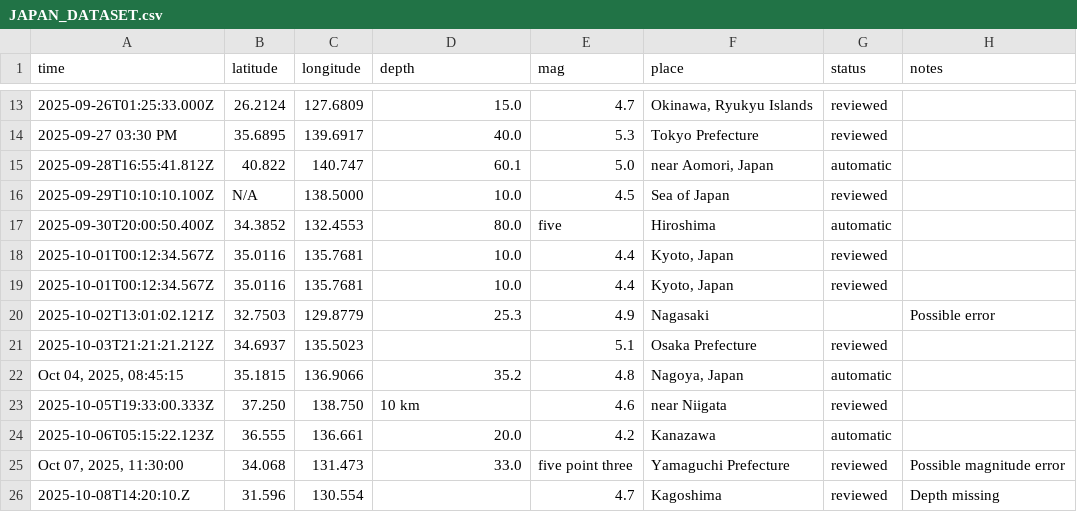
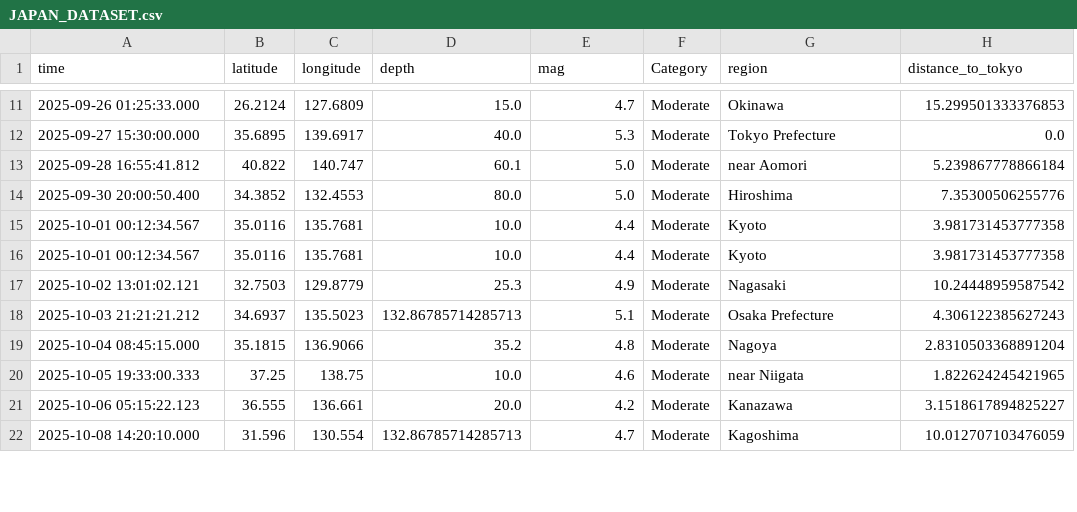
Before and after one commit to pouryaamarloo/Earthquake-analysis-in-Japan, a CSV file: data/JAPAN_DATASET.csv, drawn as a sheet; only a part is shown, gaps mark what is left out; removed rows and columns are numbered as before the commit, all else as after; the diff covers the shown part only; the diff names each change by its address in the sheet, - before the commit and + after, or states it on an @@ line.

```diff
--- a/data/JAPAN_DATASET.csv
+++ b/data/JAPAN_DATASET.csv
+column F (Category), rows 11-19: all Moderate; rows 21-22: Moderate | Moderate
-column G (status), rows 13-15: reviewed | reviewed | automatic; rows 17-22: automatic | reviewed | reviewed |  | reviewed | automatic; row 24: automatic; row 26: reviewed
-G1: place
+G1: region
-H1: notes
+H1: distance_to_tokyo
-A11 (time): 2025-09-26T01:25:33.000Z
+A11 (time): 2025-09-26 01:25:33.000
-G11 (region): Okinawa, Ryukyu Islands
+G11 (region): Okinawa
-H11 (distance_to_tokyo): (empty)
+H11 (distance_to_tokyo): 15.299501333376853
-A12 (time): 2025-09-27 03:30 PM
+A12 (time): 2025-09-27 15:30:00.000
-H12 (distance_to_tokyo): (empty)
+H12 (distance_to_tokyo): 0.0
-A13 (time): 2025-09-28T16:55:41.812Z
+A13 (time): 2025-09-28 16:55:41.812
-G13 (region): near Aomori, Japan
+G13 (region): near Aomori
-H13 (distance_to_tokyo): (empty)
+H13 (distance_to_tokyo): 5.239867778866184
-row 16: 2025-09-29T10:10:10.100Z | N/A | 138.5000 | 10.0 | 4.5 | Sea of Japan | reviewed
-A14 (time): 2025-09-30T20:00:50.400Z
+A14 (time): 2025-09-30 20:00:50.400
-E14 (mag): five
+E14 (mag): 5.0
-H14 (distance_to_tokyo): (empty)
+H14 (distance_to_tokyo): 7.35300506255776
-A15:A16 (time): 2025-10-01T00:12:34.567Z
+A15:A16 (time): 2025-10-01 00:12:34.567
-G15:G16 (region): Kyoto, Japan
+G15:G16 (region): Kyoto
-H15:H16 (distance_to_tokyo): (empty)
+H15:H16 (distance_to_tokyo): 3.981731453777358
-A17 (time): 2025-10-02T13:01:02.121Z
+A17 (time): 2025-10-02 13:01:02.121
-H17 (distance_to_tokyo): Possible error
+H17 (distance_to_tokyo): 10.24448959587542
-A18 (time): 2025-10-03T21:21:21.212Z
+A18 (time): 2025-10-03 21:21:21.212
-D18 (depth): (empty)
+D18 (depth): 132.86785714285713
-H18 (distance_to_tokyo): (empty)
+H18 (distance_to_tokyo): 4.306122385627243
-A19 (time): Oct 04, 2025, 08:45:15
+A19 (time): 2025-10-04 08:45:15.000
-G19 (region): Nagoya, Japan
+G19 (region): Nagoya
-H19 (distance_to_tokyo): (empty)
+H19 (distance_to_tokyo): 2.8310503368891204
-row 23: 2025-10-05T19:33:00.333Z | 37.250 | 138.750 | 10 km | 4.6 | near Niigata | reviewed
+row 20: 2025-10-05 19:33:00.333 | 37.25 | 138.75 | 10.0 | 4.6 | Moderate | near Niigata | 1.822624245421965
-A21 (time): 2025-10-06T05:15:22.123Z
+A21 (time): 2025-10-06 05:15:22.123
-H21 (distance_to_tokyo): (empty)
+H21 (distance_to_tokyo): 3.1518617894825227
-row 25: Oct 07, 2025, 11:30:00 | 34.068 | 131.473 | 33.0 | five point three | Yamaguchi Prefecture | reviewed | Possible magnitude error
-A22 (time): 2025-10-08T14:20:10.Z
+A22 (time): 2025-10-08 14:20:10.000
-D22 (depth): (empty)
+D22 (depth): 132.86785714285713
-H22 (distance_to_tokyo): Depth missing
+H22 (distance_to_tokyo): 10.012707103476059
```
Also changed, not shown: 4 removed rows and 56 edited cells elsewhere in this file, 5 other files.
